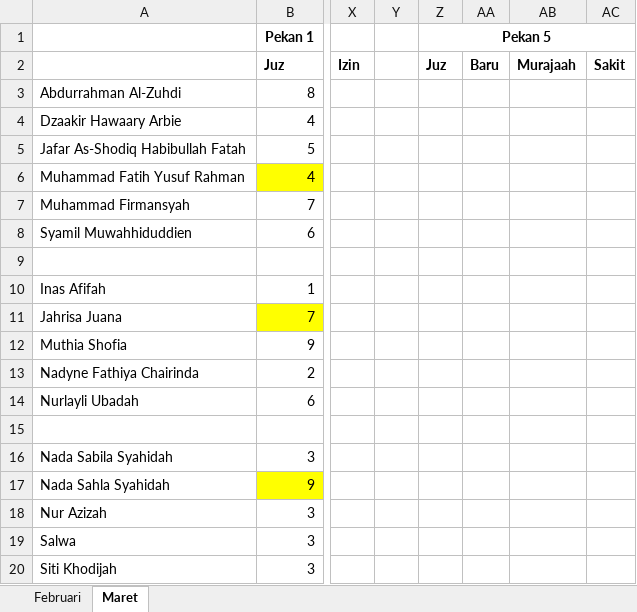
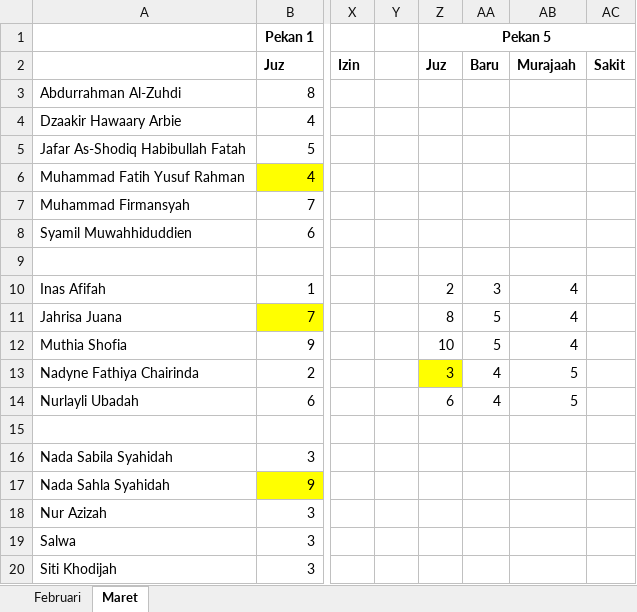
Before and after one commit to mzaini30/rekap-tahfidz, an Excel workbook: 2021.xlsx, sheet Maret, drawn as a sheet; only a part is shown, gaps mark what is left out; values as stored, in another font and other column widths than the file's, no borders; the diff names each change by its address in the sheet, - before the commit and + after, or states it on an @@ line.

Commit message:
oke

```diff
--- a/2021.xlsx (sheet Maret)
+++ b/2021.xlsx (sheet Maret)
-Z10: (empty)
+Z10: 2
-AA10: (empty)
+AA10: 3
-AB10:AB12: (empty)
+AB10:AB12: 4
-Z11: (empty)
+Z11: 8
-AA11:AA12: (empty)
+AA11:AA12: 5
-Z12: (empty)
+Z12: 10
-Z13: (empty)
+Z13: 3
-Z13 fill: none
+Z13 fill: #FFFF00
-AA13:AA14: (empty)
+AA13:AA14: 4
-AB13:AB14: (empty)
+AB13:AB14: 5
-Z14: (empty)
+Z14: 6
```
